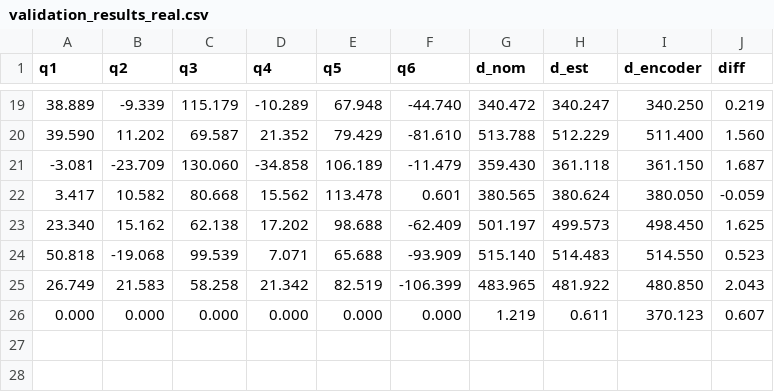
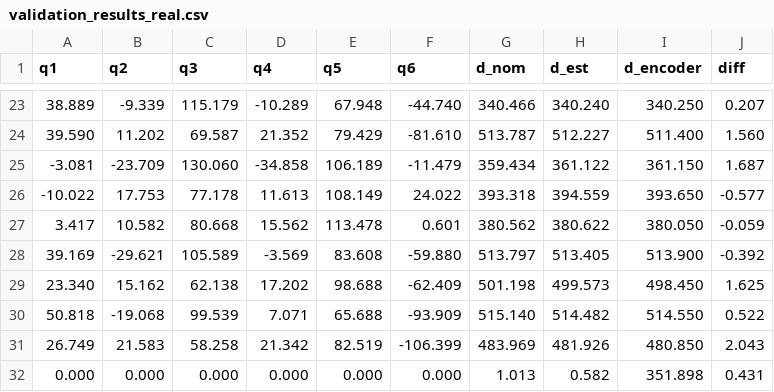
Before and after one commit to Flrxx/calibration_sim, a CSV file: results/ARM95/validation_results_real.csv, drawn as a sheet; only a part is shown, gaps mark what is left out; the diff covers the shown part only.

```diff
--- a/results/ARM95/validation_results_real.csv
+++ b/results/ARM95/validation_results_real.csv
@@ -19,8 +23,10 @@ q1,q2,q3,q4,q5,q6,d_nom,d_est,d_encoder,diff
-38.889,-9.339,115.179,-10.289,67.948,-44.740,340.472,340.247,340.250,0.219
-39.590,11.202,69.587,21.352,79.429,-81.610,513.788,512.229,511.400,1.560
--3.081,-23.709,130.060,-34.858,106.189,-11.479,359.430,361.118,361.150,1.687
-3.417,10.582,80.668,15.562,113.478,0.601,380.565,380.624,380.050,-0.059
-23.340,15.162,62.138,17.202,98.688,-62.409,501.197,499.573,498.450,1.625
-50.818,-19.068,99.539,7.071,65.688,-93.909,515.140,514.483,514.550,0.523
-26.749,21.583,58.258,21.342,82.519,-106.399,483.965,481.922,480.850,2.043
-0.000,0.000,0.000,0.000,0.000,0.000,1.219,0.611,370.123,0.607
+38.889,-9.339,115.179,-10.289,67.948,-44.740,340.466,340.240,340.250,0.207
+39.590,11.202,69.587,21.352,79.429,-81.610,513.787,512.227,511.400,1.560
+-3.081,-23.709,130.060,-34.858,106.189,-11.479,359.434,361.122,361.150,1.687
+-10.022,17.753,77.178,11.613,108.149,24.022,393.318,394.559,393.650,-0.577
+3.417,10.582,80.668,15.562,113.478,0.601,380.562,380.622,380.050,-0.059
+39.169,-29.621,105.589,-3.569,83.608,-59.880,513.797,513.405,513.900,-0.392
+23.340,15.162,62.138,17.202,98.688,-62.409,501.198,499.573,498.450,1.625
+50.818,-19.068,99.539,7.071,65.688,-93.909,515.140,514.482,514.550,0.522
+26.749,21.583,58.258,21.342,82.519,-106.399,483.969,481.926,480.850,2.043
+0.000,0.000,0.000,0.000,0.000,0.000,1.013,0.582,351.898,0.431
```
Also changed, not shown: 4 added rows and 28 edited cells elsewhere in this file, results/ARM95/test_result.csv, results/ARM95/validation_results_sim.csv, 9 other files.
